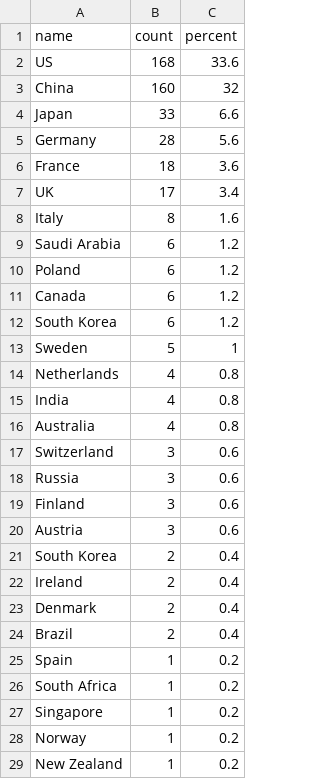
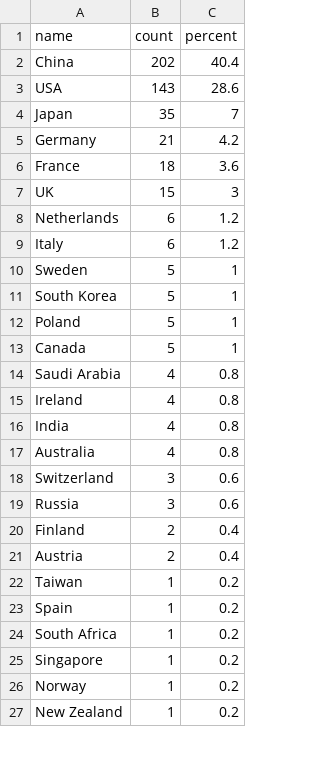
Before and after one commit to Mahmoud-Elbattah/BubbleViz-Top500, a CSV file: data/countries.csv, drawn as a sheet; only a part is shown; the diff covers the shown part only.

```diff
--- a/data/countries.csv
+++ b/data/countries.csv
@@ -1,15 +1,16 @@
 name,count,percent
-US,168,33.6
-China,160,32
-Japan,33,6.6
-Germany,28,5.6
+China,202,40.4
+USA,143,28.6
+Japan,35,7
+Germany,21,4.2
 France,18,3.6
-UK,17,3.4
-Italy,8,1.6
-Saudi Arabia,6,1.2
-Poland,6,1.2
-Canada,6,1.2
- South Korea,6,1.2
+UK,15,3
+Netherlands,6,1.2
+Italy,6,1.2
 Sweden,5,1
-Netherlands,4,0.8
+South Korea,5,1
+Poland,5,1
+Canada,5,1
+Saudi Arabia,4,0.8
+Ireland,4,0.8
 India,4,0.8
@@ -18,8 +19,5 @@ Switzerland,3,0.6
 Russia,3,0.6
-Finland,3,0.6
-Austria,3,0.6
-South Korea,2,0.4
-Ireland,2,0.4
-Denmark,2,0.4
-Brazil,2,0.4
+Finland,2,0.4
+Austria,2,0.4
+Taiwan,1,0.2
 Spain,1,0.2
```
Also changed, not shown: 1 added row and 1 removed row elsewhere in this file, 4 other files.
